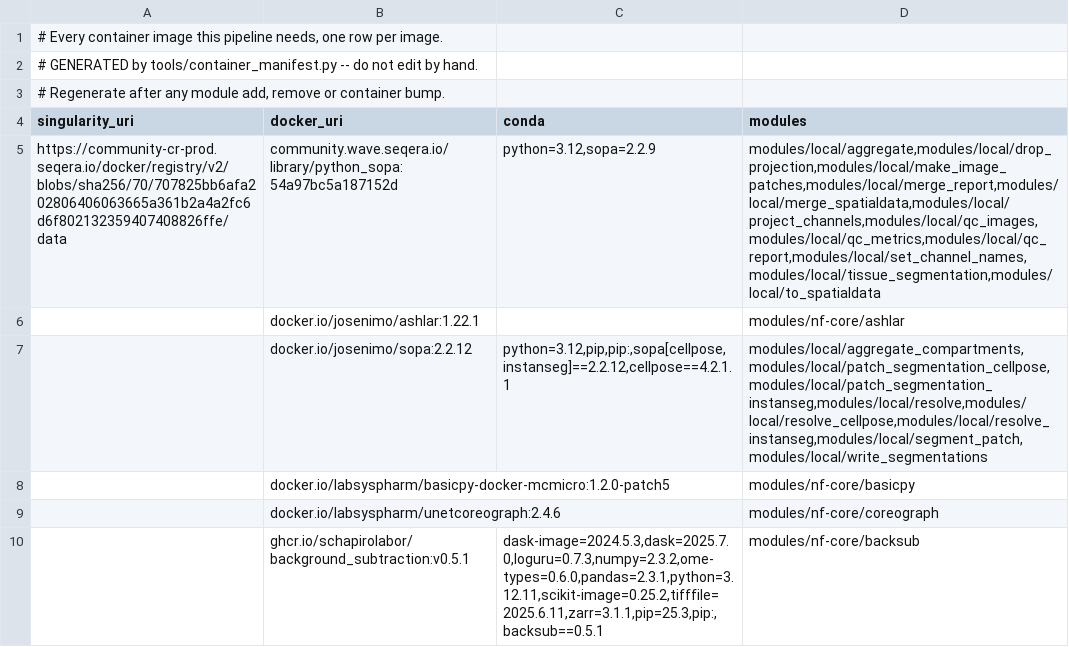
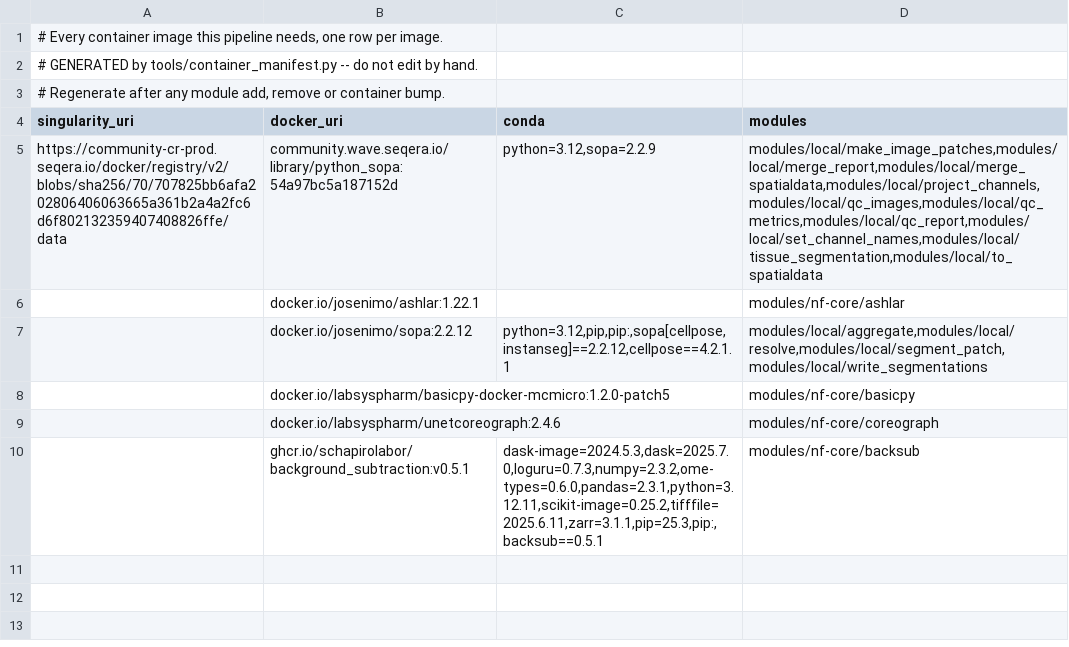
Before and after one commit to CosciaLab/histo, a TSV file: containers.tsv, drawn as a sheet.

```diff
--- a/containers.tsv
+++ b/containers.tsv
@@ -4,5 +4,5 @@
 singularity_uri	docker_uri	conda	modules
-https://community-cr-prod.seqera.io/docker/registry/v2/blobs/sha256/70/707825bb6afa202806406063665a361b2a4a2fc6d6f802132359407408826ffe/data	community.wave.seqera.io/library/python_sopa:54a97bc5a187152d	python=3.12,sopa=2.2.9	modules/local/aggregate,modules/local/drop_projection,modules/local/make_image_patches,modules/local/merge_report,modules/local/merge_spatialdata,modules/local/project_channels,modules/local/qc_images,modules/local/qc_metrics,modules/local/qc_report,modules/local/set_channel_names,modules/local/tissue_segmentation,modules/local/to_spatialdata
+https://community-cr-prod.seqera.io/docker/registry/v2/blobs/sha256/70/707825bb6afa202806406063665a361b2a4a2fc6d6f802132359407408826ffe/data	community.wave.seqera.io/library/python_sopa:54a97bc5a187152d	python=3.12,sopa=2.2.9	modules/local/make_image_patches,modules/local/merge_report,modules/local/merge_spatialdata,modules/local/project_channels,modules/local/qc_images,modules/local/qc_metrics,modules/local/qc_report,modules/local/set_channel_names,modules/local/tissue_segmentation,modules/local/to_spatialdata
 	docker.io/josenimo/ashlar:1.22.1		modules/nf-core/ashlar
-	docker.io/josenimo/sopa:2.2.12	python=3.12,pip,pip:,sopa[cellpose,instanseg]==2.2.12,cellpose==4.2.1.1	modules/local/aggregate_compartments,modules/local/patch_segmentation_cellpose,modules/local/patch_segmentation_instanseg,modules/local/resolve,modules/local/resolve_cellpose,modules/local/resolve_instanseg,modules/local/segment_patch,modules/local/write_segmentations
+	docker.io/josenimo/sopa:2.2.12	python=3.12,pip,pip:,sopa[cellpose,instanseg]==2.2.12,cellpose==4.2.1.1	modules/local/aggregate,modules/local/resolve,modules/local/segment_patch,modules/local/write_segmentations
 	docker.io/labsyspharm/basicpy-docker-mcmicro:1.2.0-patch5		modules/nf-core/basicpy
```
Also changed, not shown: 52 other files.
